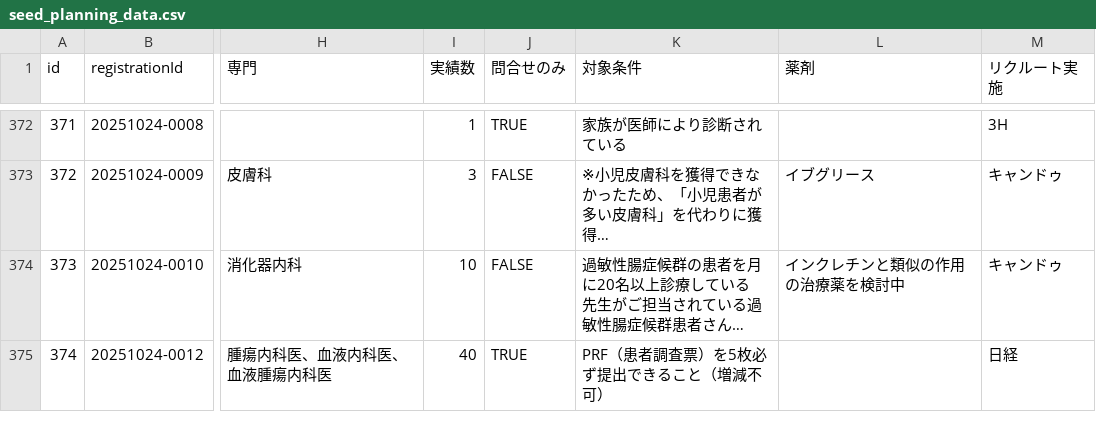
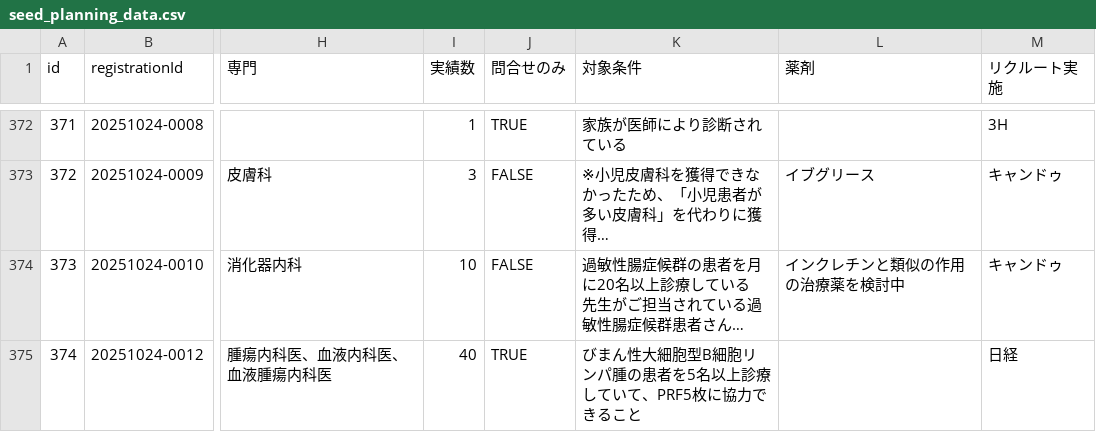
Before and after one commit to Yoshi-Seed/global, a CSV file: project-tracker/seed_planning_data.csv, drawn as a sheet; only a part is shown, gaps mark what is left out; long unchanged cells end in …; the diff names each change by its address in the sheet, - before the commit and + after, or states it on an @@ line.

```diff
--- a/project-tracker/seed_planning_data.csv
+++ b/project-tracker/seed_planning_data.csv
-K375 (対象条件): PRF（患者調査票）を5枚必ず提出できること（増減不可）
+K375 (対象条件): びまん性大細胞型B細胞リンパ腫の患者を5名以上診療していて、PRF5枚に協力できること
```
